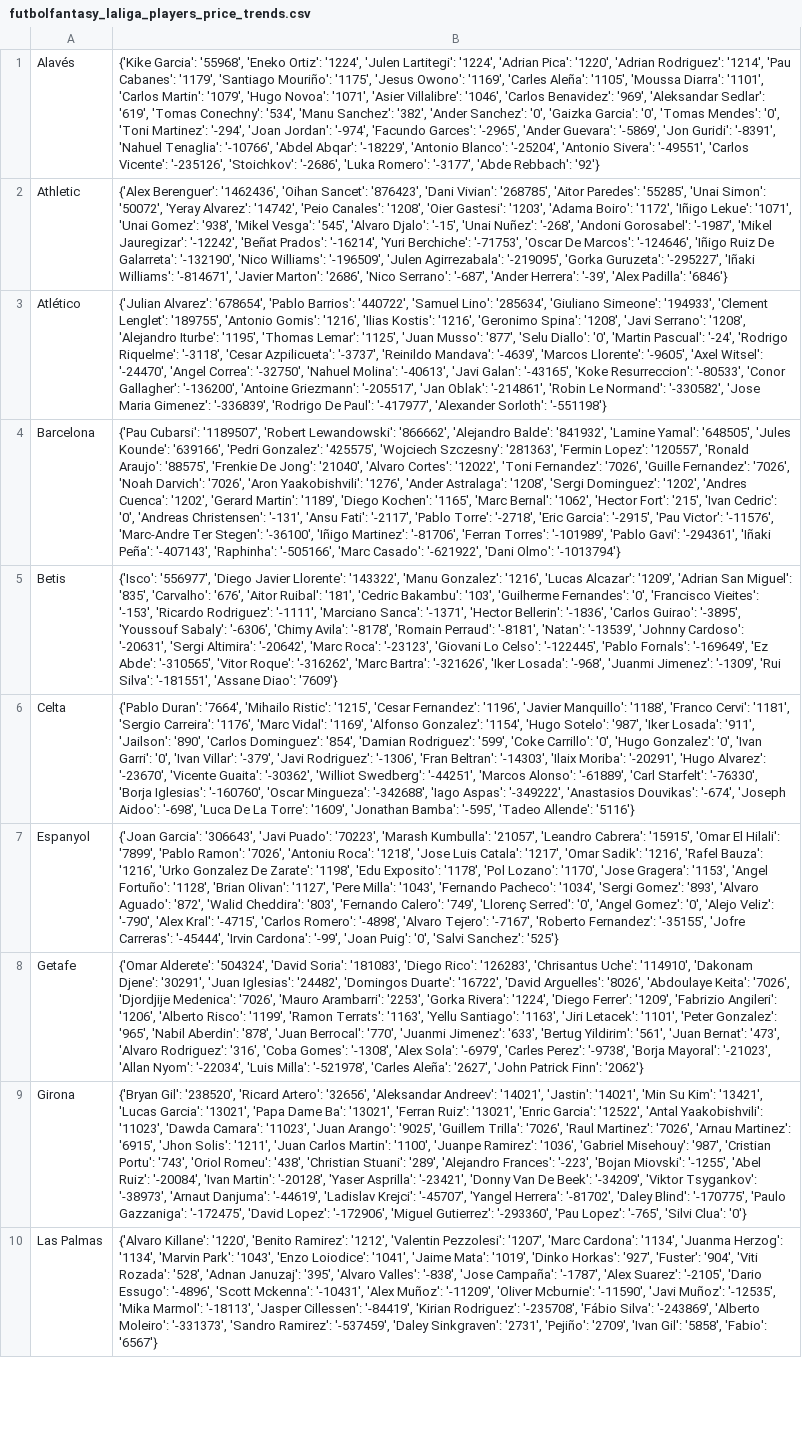
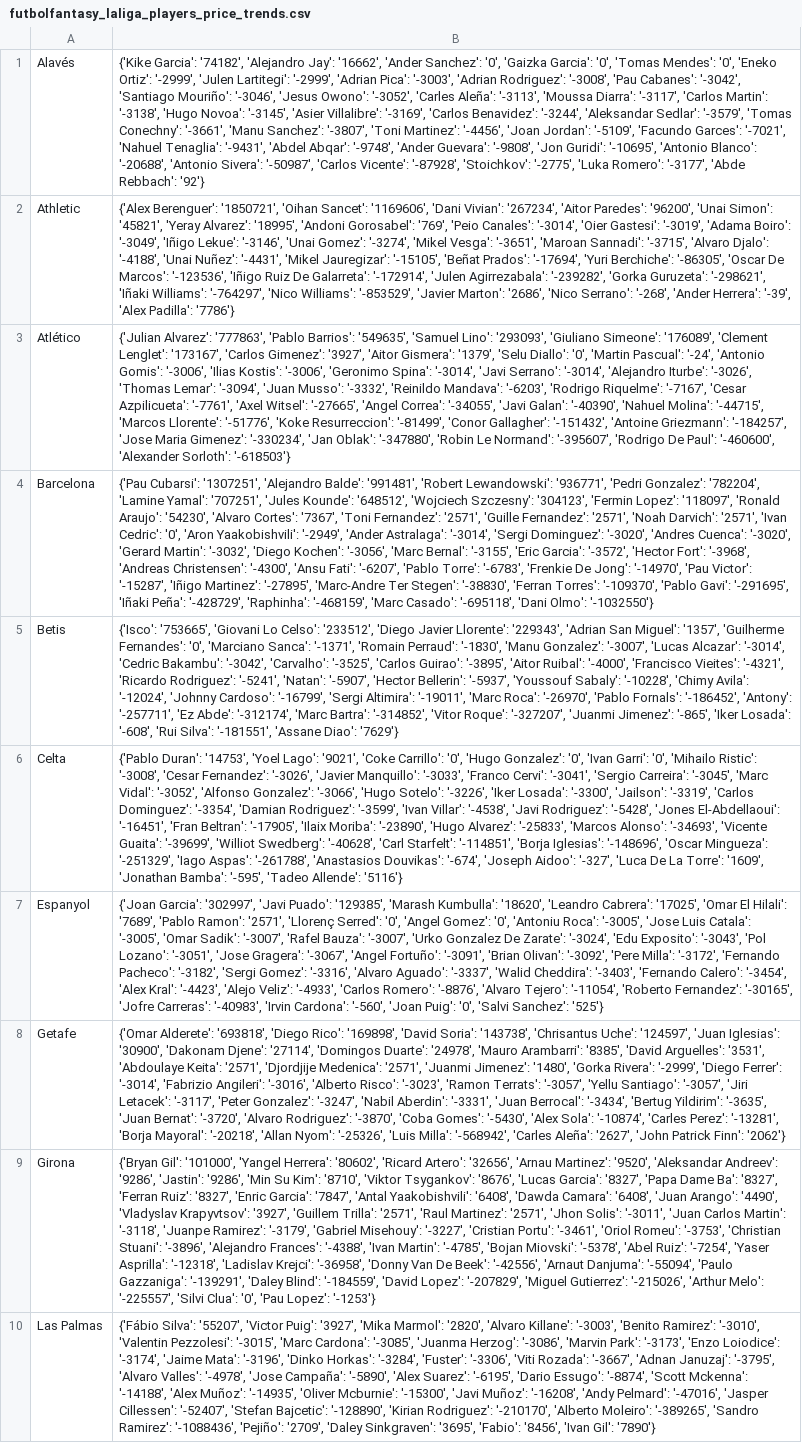
Before and after one commit to pabloroldan98/knapsack-football-formations, a CSV file: csv_files/futbolfantasy_laliga_players_price_trends.csv, drawn as a sheet; only a part is shown; the diff covers the shown part only; the diff names each change by its address in the sheet, - before the commit and + after, or states it on an @@ line.

```diff
--- a/csv_files/futbolfantasy_laliga_players_price_trends.csv
+++ b/csv_files/futbolfantasy_laliga_players_price_trends.csv
-B1: {'Kike Garcia': '55968', 'Eneko Ortiz': '1224', 'Julen Lartitegi': '1224', 'Adrian Pica': '1220', 'Adrian Rodriguez': '1214', 'Pau Cabanes': '1179', 'Santiago Mouriño': '1175', 'Jesus Owono': '1169', 'Carles Aleña': '1105', 'Moussa Diarra': '1101', 'Carlos Martin': '1079', 'Hugo Novoa': '1071', 'Asier Villalibre': '1046', 'Carlos Benavidez': '969', 'Aleksandar Sedlar': '619', 'Tomas Conechny': '534', 'Manu Sanchez': '382', 'Ander Sanchez': '0', 'Gaizka Garcia': '0', 'Tomas Mendes': '0', 'Toni Martinez': '-294', 'Joan Jordan': '-974', 'Facundo Garces': '-2965', 'Ander Guevara': '-5869', 'Jon Guridi': '-8391', 'Nahuel Tenaglia': '-10766', 'Abdel Abqar': '-18229', 'Antonio Blanco': '-25204', 'Antonio Sivera': '-49551', 'Carlos Vicente': '-235126', 'Stoichkov': '-2686', 'Luka Romero':…
+B1: {'Kike Garcia': '74182', 'Alejandro Jay': '16662', 'Ander Sanchez': '0', 'Gaizka Garcia': '0', 'Tomas Mendes': '0', 'Eneko Ortiz': '-2999', 'Julen Lartitegi': '-2999', 'Adrian Pica': '-3003', 'Adrian Rodriguez': '-3008', 'Pau Cabanes': '-3042', 'Santiago Mouriño': '-3046', 'Jesus Owono': '-3052', 'Carles Aleña': '-3113', 'Moussa Diarra': '-3117', 'Carlos Martin': '-3138', 'Hugo Novoa': '-3145', 'Asier Villalibre': '-3169', 'Carlos Benavidez': '-3244', 'Aleksandar Sedlar': '-3579', 'Tomas Conechny': '-3661', 'Manu Sanchez': '-3807', 'Toni Martinez': '-4456', 'Joan Jordan': '-5109', 'Facundo Garces': '-7021', 'Nahuel Tenaglia': '-9431', 'Abdel Abqar': '-9748', 'Ander Guevara': '-9808', 'Jon Guridi': '-10695', 'Antonio Blanco': '-20688', 'Antonio Sivera': '-50987', 'Carlos Vicente': '-87928', 'Stoichkov': '-2775', 'Luka Romero':…
-B2: {'Alex Berenguer': '1462436', 'Oihan Sancet': '876423', 'Dani Vivian': '268785', 'Aitor Paredes': '55285', 'Unai Simon': '50072', 'Yeray Alvarez': '14742', 'Peio Canales': '1208', 'Oier Gastesi': '1203', 'Adama Boiro': '1172', 'Iñigo Lekue': '1071', 'Unai Gomez': '938', 'Mikel Vesga': '545', 'Alvaro Djalo': '-15', 'Unai Nuñez': '-268', 'Andoni Gorosabel': '-1987', 'Mikel Jauregizar': '-12242', 'Beñat Prados': '-16214', 'Yuri Berchiche': '-71753', 'Oscar De Marcos': '-124646', 'Iñigo Ruiz De Galarreta': '-132190', 'Nico Williams': '-196509', 'Julen Agirrezabala': '-219095', 'Gorka Guruzeta': '-295227', 'Iñaki Williams': '-814671', 'Javier Marton': '2686', 'Nico Serrano': '-687', 'Ander Herrera': '-39', 'Alex Padilla': '6846'}
+B2: {'Alex Berenguer': '1850721', 'Oihan Sancet': '1169606', 'Dani Vivian': '267234', 'Aitor Paredes': '96200', 'Unai Simon': '45821', 'Yeray Alvarez': '18995', 'Andoni Gorosabel': '769', 'Peio Canales': '-3014', 'Oier Gastesi': '-3019', 'Adama Boiro': '-3049', 'Iñigo Lekue': '-3146', 'Unai Gomez': '-3274', 'Mikel Vesga': '-3651', 'Maroan Sannadi': '-3715', 'Alvaro Djalo': '-4188', 'Unai Nuñez': '-4431', 'Mikel Jauregizar': '-15105', 'Beñat Prados': '-17694', 'Yuri Berchiche': '-86305', 'Oscar De Marcos': '-123536', 'Iñigo Ruiz De Galarreta': '-172914', 'Julen Agirrezabala': '-239282', 'Gorka Guruzeta': '-298621', 'Iñaki Williams': '-764297', 'Nico Williams': '-853529', 'Javier Marton': '2686', 'Nico Serrano': '-268', 'Ander Herrera': '-39', 'Alex Padilla': '7786'}
-B3: {'Julian Alvarez': '678654', 'Pablo Barrios': '440722', 'Samuel Lino': '285634', 'Giuliano Simeone': '194933', 'Clement Lenglet': '189755', 'Antonio Gomis': '1216', 'Ilias Kostis': '1216', 'Geronimo Spina': '1208', 'Javi Serrano': '1208', 'Alejandro Iturbe': '1195', 'Thomas Lemar': '1125', 'Juan Musso': '877', 'Selu Diallo': '0', 'Martin Pascual': '-24', 'Rodrigo Riquelme': '-3118', 'Cesar Azpilicueta': '-3737', 'Reinildo Mandava': '-4639', 'Marcos Llorente': '-9605', 'Axel Witsel': '-24470', 'Angel Correa': '-32750', 'Nahuel Molina': '-40613', 'Javi Galan': '-43165', 'Koke Resurreccion': '-80533', 'Conor Gallagher': '-136200', 'Antoine Griezmann': '-205517', 'Jan Oblak': '-214861', 'Robin Le Normand': '-330582', 'Jose Maria Gimenez': '-336839', 'Rodrigo De Paul': '-417977', 'Alexander Sorloth': '-551198'}
+B3: {'Julian Alvarez': '777863', 'Pablo Barrios': '549635', 'Samuel Lino': '293093', 'Giuliano Simeone': '176089', 'Clement Lenglet': '173167', 'Carlos Gimenez': '3927', 'Aitor Gismera': '1379', 'Selu Diallo': '0', 'Martin Pascual': '-24', 'Antonio Gomis': '-3006', 'Ilias Kostis': '-3006', 'Geronimo Spina': '-3014', 'Javi Serrano': '-3014', 'Alejandro Iturbe': '-3026', 'Thomas Lemar': '-3094', 'Juan Musso': '-3332', 'Reinildo Mandava': '-6203', 'Rodrigo Riquelme': '-7167', 'Cesar Azpilicueta': '-7761', 'Axel Witsel': '-27665', 'Angel Correa': '-34055', 'Javi Galan': '-40390', 'Nahuel Molina': '-44715', 'Marcos Llorente': '-51776', 'Koke Resurreccion': '-81499', 'Conor Gallagher': '-151432', 'Antoine Griezmann': '-184257', 'Jose Maria Gimenez': '-330234', 'Jan Oblak': '-347880', 'Robin Le Normand': '-395607', 'Rodrigo De Paul': '-460600', 'Alexander Sorloth': '-618503'}
-B4: {'Pau Cubarsi': '1189507', 'Robert Lewandowski': '866662', 'Alejandro Balde': '841932', 'Lamine Yamal': '648505', 'Jules Kounde': '639166', 'Pedri Gonzalez': '425575', 'Wojciech Szczesny': '281363', 'Fermin Lopez': '120557', 'Ronald Araujo': '88575', 'Frenkie De Jong': '21040', 'Alvaro Cortes': '12022', 'Toni Fernandez': '7026', 'Guille Fernandez': '7026', 'Noah Darvich': '7026', 'Aron Yaakobishvili': '1276', 'Ander Astralaga': '1208', 'Sergi Dominguez': '1202', 'Andres Cuenca': '1202', 'Gerard Martin': '1189', 'Diego Kochen': '1165', 'Marc Bernal': '1062', 'Hector Fort': '215', 'Ivan Cedric': '0', 'Andreas Christensen': '-131', 'Ansu Fati': '-2117', 'Pablo Torre': '-2718', 'Eric Garcia': '-2915', 'Pau Victor': '-11576', 'Marc-Andre Ter Stegen': '-36100', 'Iñigo Martinez': '-81706', 'Ferran Torres': '-101989', 'Pablo Gavi': '-294361', 'Iñaki Peña': '-407143', 'Raphinha': '-505166', 'Marc Casado': '-621922', 'Dani Olmo': '-1013794'}
+B4: {'Pau Cubarsi': '1307251', 'Alejandro Balde': '991481', 'Robert Lewandowski': '936771', 'Pedri Gonzalez': '782204', 'Lamine Yamal': '707251', 'Jules Kounde': '648512', 'Wojciech Szczesny': '304123', 'Fermin Lopez': '118097', 'Ronald Araujo': '54230', 'Alvaro Cortes': '7367', 'Toni Fernandez': '2571', 'Guille Fernandez': '2571', 'Noah Darvich': '2571', 'Ivan Cedric': '0', 'Aron Yaakobishvili': '-2949', 'Ander Astralaga': '-3014', 'Sergi Dominguez': '-3020', 'Andres Cuenca': '-3020', 'Gerard Martin': '-3032', 'Diego Kochen': '-3056', 'Marc Bernal': '-3155', 'Eric Garcia': '-3572', 'Hector Fort': '-3968', 'Andreas Christensen': '-4300', 'Ansu Fati': '-6207', 'Pablo Torre': '-6783', 'Frenkie De Jong': '-14970', 'Pau Victor': '-15287', 'Iñigo Martinez': '-27895', 'Marc-Andre Ter Stegen': '-38830', 'Ferran Torres': '-109370', 'Pablo Gavi': '-291695', 'Iñaki Peña': '-428729', 'Raphinha': '-468159', 'Marc Casado': '-695118', 'Dani Olmo': '-1032550'}
-B5: {'Isco': '556977', 'Diego Javier Llorente': '143322', 'Manu Gonzalez': '1216', 'Lucas Alcazar': '1209', 'Adrian San Miguel': '835', 'Carvalho': '676', 'Aitor Ruibal': '181', 'Cedric Bakambu': '103', 'Guilherme Fernandes': '0', 'Francisco Vieites': '-153', 'Ricardo Rodriguez': '-1111', 'Marciano Sanca': '-1371', 'Hector Bellerin': '-1836', 'Carlos Guirao': '-3895', 'Youssouf Sabaly': '-6306', 'Chimy Avila': '-8178', 'Romain Perraud': '-8181', 'Natan': '-13539', 'Johnny Cardoso': '-20631', 'Sergi Altimira': '-20642', 'Marc Roca': '-23123', 'Giovani Lo Celso': '-122445', 'Pablo Fornals': '-169649', 'Ez Abde': '-310565', 'Vitor Roque': '-316262', 'Marc Bartra': '-321626', 'Iker Losada': '-968', 'Juanmi Jimenez': '-1309', 'Rui Silva': '-181551', 'Assane Diao': '7609'}
+B5: {'Isco': '753665', 'Giovani Lo Celso': '233512', 'Diego Javier Llorente': '229343', 'Adrian San Miguel': '1357', 'Guilherme Fernandes': '0', 'Marciano Sanca': '-1371', 'Romain Perraud': '-1830', 'Manu Gonzalez': '-3007', 'Lucas Alcazar': '-3014', 'Cedric Bakambu': '-3042', 'Carvalho': '-3525', 'Carlos Guirao': '-3895', 'Aitor Ruibal': '-4000', 'Francisco Vieites': '-4321', 'Ricardo Rodriguez': '-5241', 'Natan': '-5907', 'Hector Bellerin': '-5937', 'Youssouf Sabaly': '-10228', 'Chimy Avila': '-12024', 'Johnny Cardoso': '-16799', 'Sergi Altimira': '-19011', 'Marc Roca': '-26970', 'Pablo Fornals': '-186452', 'Antony': '-257711', 'Ez Abde': '-312174', 'Marc Bartra': '-314852', 'Vitor Roque': '-327207', 'Juanmi Jimenez': '-865', 'Iker Losada': '-608', 'Rui Silva': '-181551', 'Assane Diao': '7629'}
-B6: {'Pablo Duran': '7664', 'Mihailo Ristic': '1215', 'Cesar Fernandez': '1196', 'Javier Manquillo': '1188', 'Franco Cervi': '1181', 'Sergio Carreira': '1176', 'Marc Vidal': '1169', 'Alfonso Gonzalez': '1154', 'Hugo Sotelo': '987', 'Iker Losada': '911', 'Jailson': '890', 'Carlos Dominguez': '854', 'Damian Rodriguez': '599', 'Coke Carrillo': '0', 'Hugo Gonzalez': '0', 'Ivan Garri': '0', 'Ivan Villar': '-379', 'Javi Rodriguez': '-1306', 'Fran Beltran': '-14303', 'Ilaix Moriba': '-20291', 'Hugo Alvarez': '-23670', 'Vicente Guaita': '-30362', 'Williot Swedberg': '-44251', 'Marcos Alonso': '-61889', 'Carl Starfelt': '-76330', 'Borja Iglesias': '-160760', 'Oscar Mingueza': '-342688', 'Iago Aspas': '-349222', 'Anastasios Douvikas': '-674', 'Joseph Aidoo': '-698', 'Luca De…
+B6: {'Pablo Duran': '14753', 'Yoel Lago': '9021', 'Coke Carrillo': '0', 'Hugo Gonzalez': '0', 'Ivan Garri': '0', 'Mihailo Ristic': '-3008', 'Cesar Fernandez': '-3026', 'Javier Manquillo': '-3033', 'Franco Cervi': '-3041', 'Sergio Carreira': '-3045', 'Marc Vidal': '-3052', 'Alfonso Gonzalez': '-3066', 'Hugo Sotelo': '-3226', 'Iker Losada': '-3300', 'Jailson': '-3319', 'Carlos Dominguez': '-3354', 'Damian Rodriguez': '-3599', 'Ivan Villar': '-4538', 'Javi Rodriguez': '-5428', 'Jones El-Abdellaoui': '-16451', 'Fran Beltran': '-17905', 'Ilaix Moriba': '-23890', 'Hugo Alvarez': '-25833', 'Marcos Alonso': '-34693', 'Vicente Guaita': '-39699', 'Williot Swedberg': '-40628', 'Carl Starfelt': '-114851', 'Borja Iglesias': '-148696', 'Oscar Mingueza': '-251329', 'Iago Aspas': '-261788', 'Anastasios Douvikas': '-674', 'Joseph Aidoo': '-327', 'Luca De…
-B7: {'Joan Garcia': '306643', 'Javi Puado': '70223', 'Marash Kumbulla': '21057', 'Leandro Cabrera': '15915', 'Omar El Hilali': '7899', 'Pablo Ramon': '7026', 'Antoniu Roca': '1218', 'Jose Luis Catala': '1217', 'Omar Sadik': '1216', 'Rafel Bauza': '1216', 'Urko Gonzalez De Zarate': '1198', 'Edu Exposito': '1178', 'Pol Lozano': '1170', 'Jose Gragera': '1153', 'Angel Fortuño': '1128', 'Brian Olivan': '1127', 'Pere Milla': '1043', 'Fernando Pacheco': '1034', 'Sergi Gomez': '893', 'Alvaro Aguado': '872', 'Walid Cheddira': '803', 'Fernando Calero': '749', 'Llorenç Serred': '0', 'Angel Gomez': '0', 'Alejo Veliz': '-790', 'Alex Kral': '-4715', 'Carlos Romero': '-4898', 'Alvaro Tejero': '-7167', 'Roberto Fernandez': '-35155', 'Jofre Carreras': '-45444', 'Irvin Cardona': '-99', 'Joan Puig':…
+B7: {'Joan Garcia': '302997', 'Javi Puado': '129385', 'Marash Kumbulla': '18620', 'Leandro Cabrera': '17025', 'Omar El Hilali': '7689', 'Pablo Ramon': '2571', 'Llorenç Serred': '0', 'Angel Gomez': '0', 'Antoniu Roca': '-3005', 'Jose Luis Catala': '-3005', 'Omar Sadik': '-3007', 'Rafel Bauza': '-3007', 'Urko Gonzalez De Zarate': '-3024', 'Edu Exposito': '-3043', 'Pol Lozano': '-3051', 'Jose Gragera': '-3067', 'Angel Fortuño': '-3091', 'Brian Olivan': '-3092', 'Pere Milla': '-3172', 'Fernando Pacheco': '-3182', 'Sergi Gomez': '-3316', 'Alvaro Aguado': '-3337', 'Walid Cheddira': '-3403', 'Fernando Calero': '-3454', 'Alex Kral': '-4423', 'Alejo Veliz': '-4933', 'Carlos Romero': '-8876', 'Alvaro Tejero': '-11054', 'Roberto Fernandez': '-30165', 'Jofre Carreras': '-40983', 'Irvin Cardona': '-560', 'Joan Puig':…
-B8: {'Omar Alderete': '504324', 'David Soria': '181083', 'Diego Rico': '126283', 'Chrisantus Uche': '114910', 'Dakonam Djene': '30291', 'Juan Iglesias': '24482', 'Domingos Duarte': '16722', 'David Arguelles': '8026', 'Abdoulaye Keita': '7026', 'Djordjije Medenica': '7026', 'Mauro Arambarri': '2253', 'Gorka Rivera': '1224', 'Diego Ferrer': '1209', 'Fabrizio Angileri': '1206', 'Alberto Risco': '1199', 'Ramon Terrats': '1163', 'Yellu Santiago': '1163', 'Jiri Letacek': '1101', 'Peter Gonzalez': '965', 'Nabil Aberdin': '878', 'Juan Berrocal': '770', 'Juanmi Jimenez': '633', 'Bertug Yildirim': '561', 'Juan Bernat': '473', 'Alvaro Rodriguez': '316', 'Coba Gomes': '-1308', 'Alex Sola': '-6979', 'Carles Perez': '-9738', 'Borja Mayoral': '-21023', 'Allan Nyom': '-22034', 'Luis Milla': '-521978', 'Carles Aleña':…
+B8: {'Omar Alderete': '693818', 'Diego Rico': '169898', 'David Soria': '143738', 'Chrisantus Uche': '124597', 'Juan Iglesias': '30900', 'Dakonam Djene': '27114', 'Domingos Duarte': '24978', 'Mauro Arambarri': '8385', 'David Arguelles': '3531', 'Abdoulaye Keita': '2571', 'Djordjije Medenica': '2571', 'Juanmi Jimenez': '1480', 'Gorka Rivera': '-2999', 'Diego Ferrer': '-3014', 'Fabrizio Angileri': '-3016', 'Alberto Risco': '-3023', 'Ramon Terrats': '-3057', 'Yellu Santiago': '-3057', 'Jiri Letacek': '-3117', 'Peter Gonzalez': '-3247', 'Nabil Aberdin': '-3331', 'Juan Berrocal': '-3434', 'Bertug Yildirim': '-3635', 'Juan Bernat': '-3720', 'Alvaro Rodriguez': '-3870', 'Coba Gomes': '-5430', 'Alex Sola': '-10874', 'Carles Perez': '-13281', 'Borja Mayoral': '-20218', 'Allan Nyom': '-25326', 'Luis Milla': '-568942', 'Carles Aleña':…
-B9: {'Bryan Gil': '238520', 'Ricard Artero': '32656', 'Aleksandar Andreev': '14021', 'Jastin': '14021', 'Min Su Kim': '13421', 'Lucas Garcia': '13021', 'Papa Dame Ba': '13021', 'Ferran Ruiz': '13021', 'Enric Garcia': '12522', 'Antal Yaakobishvili': '11023', 'Dawda Camara': '11023', 'Juan Arango': '9025', 'Guillem Trilla': '7026', 'Raul Martinez': '7026', 'Arnau Martinez': '6915', 'Jhon Solis': '1211', 'Juan Carlos Martin': '1100', 'Juanpe Ramirez': '1036', 'Gabriel Misehouy': '987', 'Cristian Portu': '743', 'Oriol Romeu': '438', 'Christian Stuani': '289', 'Alejandro Frances': '-223', 'Bojan Miovski': '-1255', 'Abel Ruiz': '-20084', 'Ivan Martin': '-20128', 'Yaser Asprilla': '-23421', 'Donny Van De Beek': '-34209', 'Viktor Tsygankov': '-38973', 'Arnaut Danjuma': '-44619', 'Ladislav Krejci': '-45707', 'Yangel Herrera': '-81702', 'Daley Blind': '-170775', 'Paulo Gazzaniga': '-172475', 'David Lopez': '-172906', 'Miguel Gutierrez': '-293360', 'Pau Lopez': '-765', 'Silvi Clua': '0'}
+B9: {'Bryan Gil': '101000', 'Yangel Herrera': '80602', 'Ricard Artero': '32656', 'Arnau Martinez': '9520', 'Aleksandar Andreev': '9286', 'Jastin': '9286', 'Min Su Kim': '8710', 'Viktor Tsygankov': '8676', 'Lucas Garcia': '8327', 'Papa Dame Ba': '8327', 'Ferran Ruiz': '8327', 'Enric Garcia': '7847', 'Antal Yaakobishvili': '6408', 'Dawda Camara': '6408', 'Juan Arango': '4490', 'Vladyslav Krapyvtsov': '3927', 'Guillem Trilla': '2571', 'Raul Martinez': '2571', 'Jhon Solis': '-3011', 'Juan Carlos Martin': '-3118', 'Juanpe Ramirez': '-3179', 'Gabriel Misehouy': '-3227', 'Cristian Portu': '-3461', 'Oriol Romeu': '-3753', 'Christian Stuani': '-3896', 'Alejandro Frances': '-4388', 'Ivan Martin': '-4785', 'Bojan Miovski': '-5378', 'Abel Ruiz': '-7254', 'Yaser Asprilla': '-12318', 'Ladislav Krejci': '-36958', 'Donny Van De Beek': '-42556', 'Arnaut Danjuma': '-55094', 'Paulo Gazzaniga': '-139291', 'Daley Blind': '-184559', 'David Lopez': '-207829', 'Miguel Gutierrez': '-215026', 'Arthur Melo': '-225557', 'Silvi Clua': '0', 'Pau Lopez': '-1253'}
-B10: {'Alvaro Killane': '1220', 'Benito Ramirez': '1212', 'Valentin Pezzolesi': '1207', 'Marc Cardona': '1134', 'Juanma Herzog': '1134', 'Marvin Park': '1043', 'Enzo Loiodice': '1041', 'Jaime Mata': '1019', 'Dinko Horkas': '927', 'Fuster': '904', 'Viti Rozada': '528', 'Adnan Januzaj': '395', 'Alvaro Valles': '-838', 'Jose Campaña': '-1787', 'Alex Suarez': '-2105', 'Dario Essugo': '-4896', 'Scott Mckenna': '-10431', 'Alex Muñoz': '-11209', 'Oliver Mcburnie': '-11590', 'Javi Muñoz': '-12535', 'Mika Marmol': '-18113', 'Jasper Cillessen': '-84419', 'Kirian Rodriguez': '-235708', 'Fábio Silva': '-243869', 'Alberto Moleiro': '-331373', 'Sandro Ramirez': '-537459', 'Daley Sinkgraven': '2731', 'Pejiño': '2709', 'Ivan Gil': '5858', 'Fabio': '6567'}
+B10: {'Fábio Silva': '55207', 'Victor Puig': '3927', 'Mika Marmol': '2820', 'Alvaro Killane': '-3003', 'Benito Ramirez': '-3010', 'Valentin Pezzolesi': '-3015', 'Marc Cardona': '-3085', 'Juanma Herzog': '-3086', 'Marvin Park': '-3173', 'Enzo Loiodice': '-3174', 'Jaime Mata': '-3196', 'Dinko Horkas': '-3284', 'Fuster': '-3306', 'Viti Rozada': '-3667', 'Adnan Januzaj': '-3795', 'Alvaro Valles': '-4978', 'Jose Campaña': '-5890', 'Alex Suarez': '-6195', 'Dario Essugo': '-8874', 'Scott Mckenna': '-14188', 'Alex Muñoz': '-14935', 'Oliver Mcburnie': '-15300', 'Javi Muñoz': '-16208', 'Andy Pelmard': '-47016', 'Jasper Cillessen': '-52407', 'Stefan Bajcetic': '-128890', 'Kirian Rodriguez': '-210170', 'Alberto Moleiro': '-389265', 'Sandro Ramirez': '-1088436', 'Pejiño': '2709', 'Daley Sinkgraven': '3695', 'Fabio': '8456', 'Ivan Gil': '7890'}
```
Also changed, not shown: 10 edited cells elsewhere in this file, csv_files/futbolfantasy_laliga_players_forms.csv, csv_files/futbolfantasy_laliga_players_positions.csv, 11 other files.
